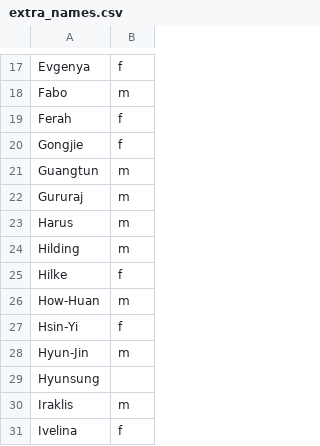
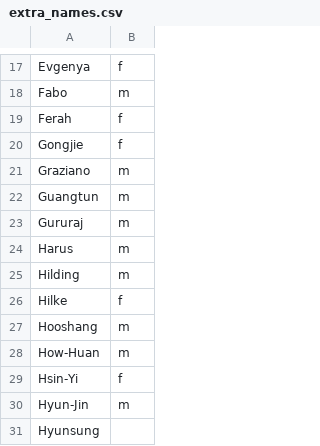
Before and after one commit to astronomeralex/aas-gender-talks, a CSV file: extra_names.csv, drawn as a sheet; only a part is shown, gaps mark what is left out; the shorter side is filled out with more unchanged rows.

Commit message:
update extra names file

```diff
--- a/extra_names.csv
+++ b/extra_names.csv
@@ -20,2 +20,3 @@ Ferah, f
 Gongjie, f
+Graziano, m
 Guangtun, m
@@ -25,2 +26,3 @@ Hilding, m
 Hilke, f
+Hooshang, m
 How-Huan, m
```
